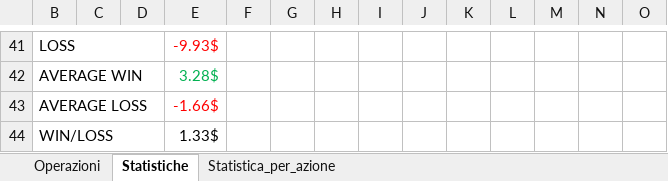
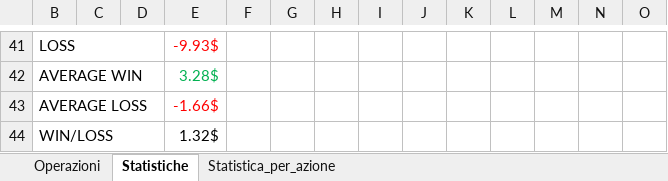
Before and after one commit to duracell314/Antonio, an Excel workbook: Trading_statistics.xlsx, sheet Statistiche, drawn as a sheet; only a part is shown, gaps mark what is left out; values as stored, in another font and other column widths than the file's, no borders; the diff covers the shown part only; the diff names each change by its address in the sheet, - before the commit and + after, or states it on an @@ line.

Commit message:
- Added run.py to run all the scripts. - inserted TODO in StatisticsPerShares - Inserted template in NewOperations sheet.

```diff
--- a/Trading_statistics.xlsx (sheet Statistiche)
+++ b/Trading_statistics.xlsx (sheet Statistiche)
-E44: 1.33$
+E44: 1.32$
```
Also changed, not shown: 31 edited cells elsewhere in this sheet, sheet Operazioni, sheet Statistica_per_azione, 3 other files.
